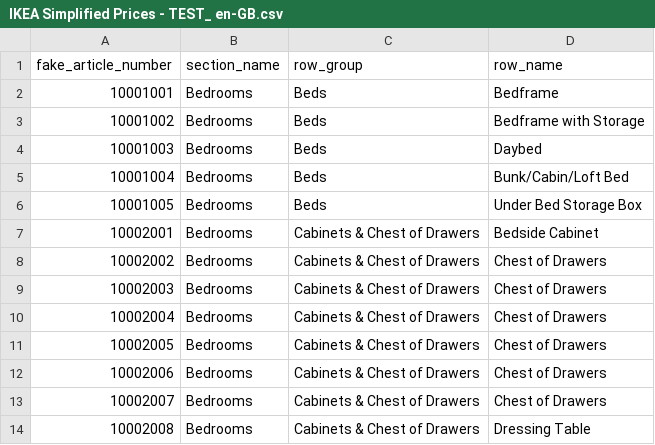
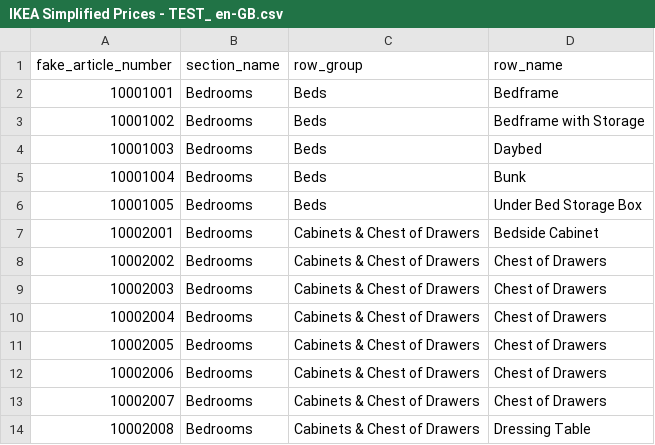
Before and after one commit to evansamek/test, a CSV file: IKEA Simplified Prices - TEST_ en-GB.csv, drawn as a sheet.

Commit message:
Bunk Bed

```diff
--- a/IKEA Simplified Prices - TEST_ en-GB.csv
+++ b/IKEA Simplified Prices - TEST_ en-GB.csv
@@ -4,3 +4,3 @@ fake_article_number,section_name,row_group,row_name
 10001003,Bedrooms,Beds,Daybed
-10001004,Bedrooms,Beds,Bunk/Cabin/Loft Bed
+10001004,Bedrooms,Beds,Bunk
 10001005,Bedrooms,Beds,Under Bed Storage Box
```
